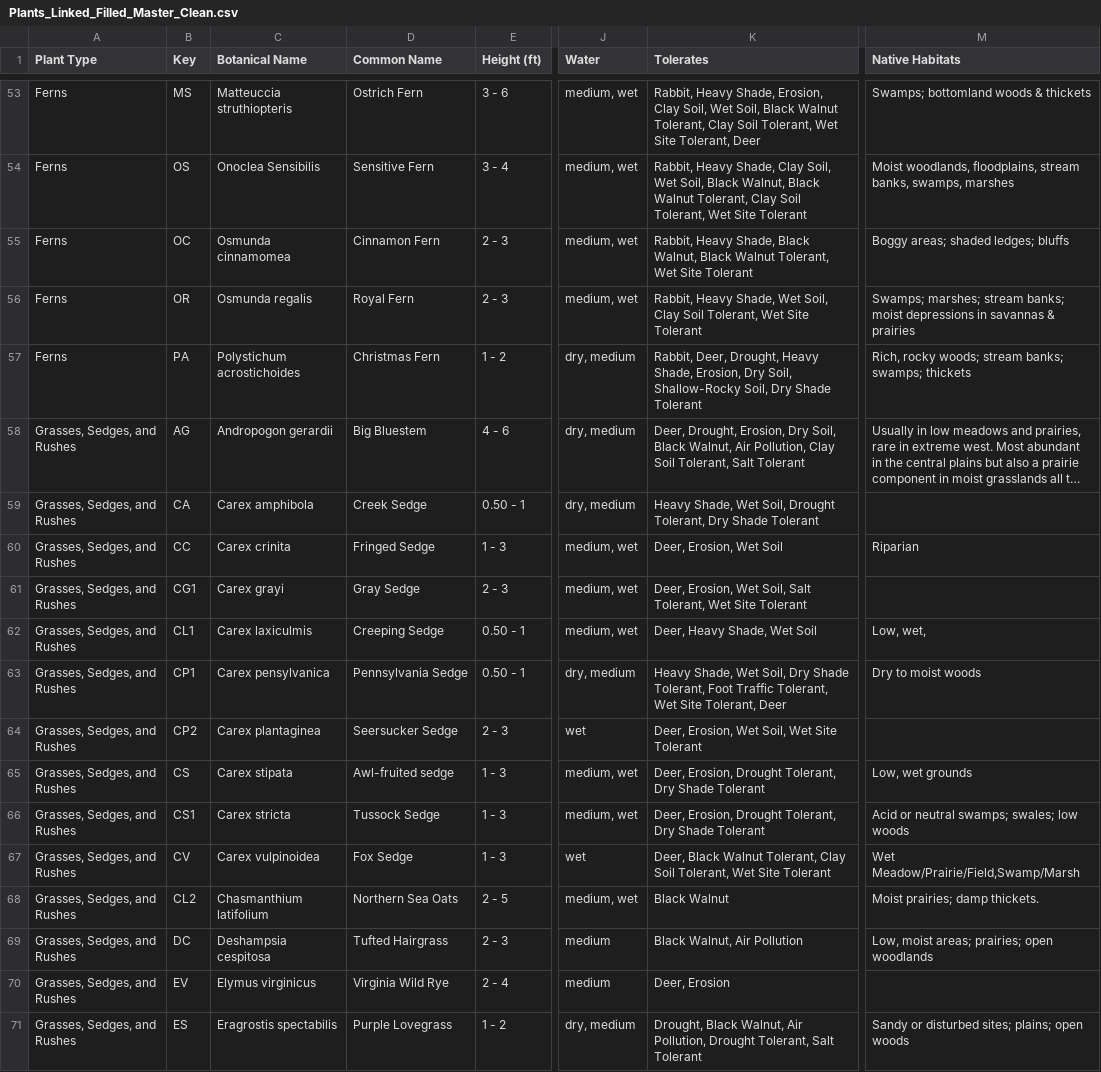
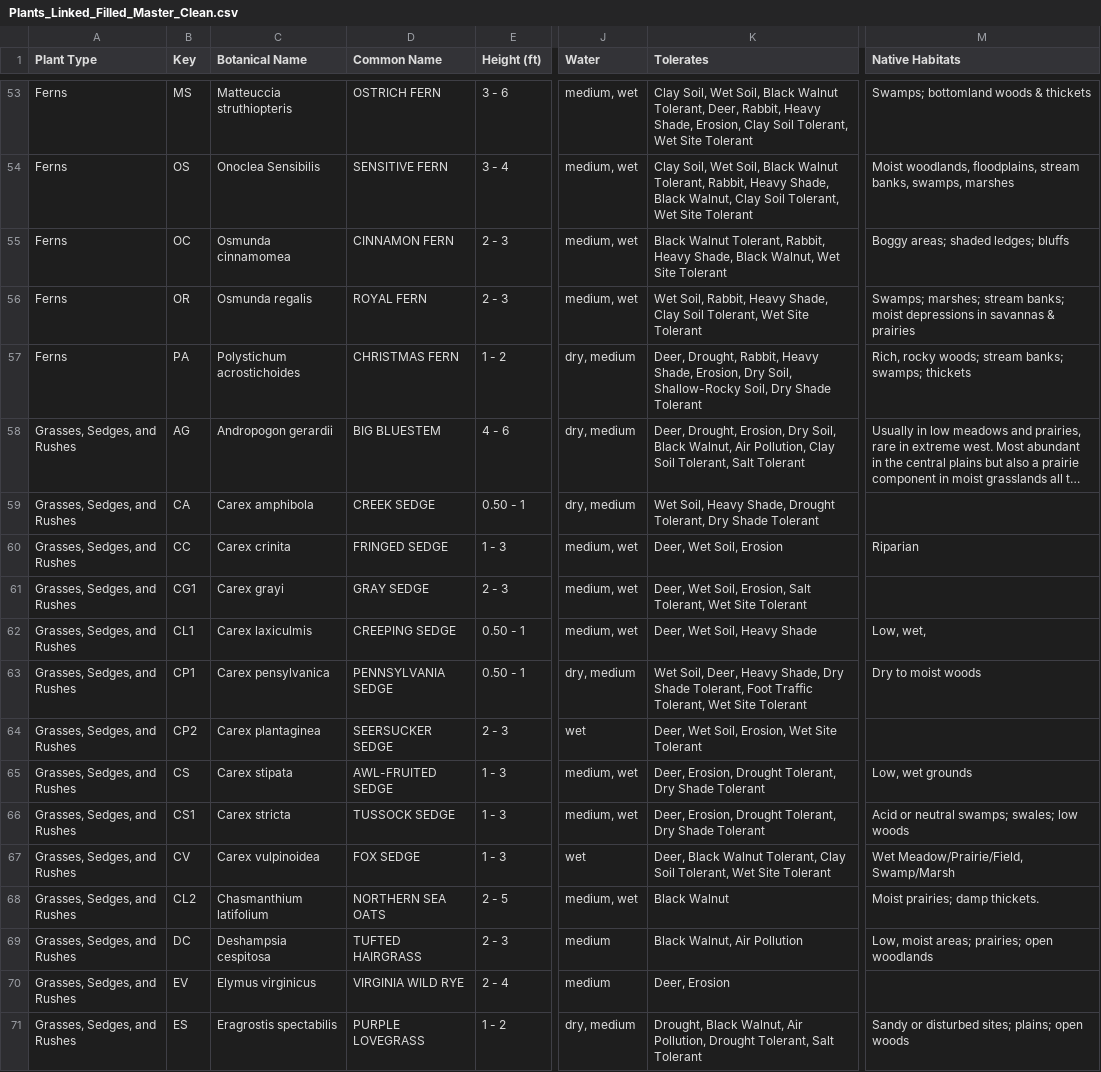
Before and after one commit to InfusedChooch/Plants, a CSV file: Static/Templates/Plants_Linked_Filled_Master_Clean.csv, drawn as a sheet; only a part is shown, gaps mark what is left out; long unchanged cells end in …; the diff covers the shown part only; the diff names each change by its address in the sheet, - before the commit and + after, or states it on an @@ line.

```diff
--- a/Static/Templates/Plants_Linked_Filled_Master_Clean.csv
+++ b/Static/Templates/Plants_Linked_Filled_Master_Clean.csv
-D53 (Common Name): Ostrich Fern
+D53 (Common Name): OSTRICH FERN
-K53 (Tolerates): Rabbit, Heavy Shade, Erosion, Clay Soil, Wet Soil, Black Walnut Tolerant, Clay Soil Tolerant, Wet Site Tolerant, Deer
+K53 (Tolerates): Clay Soil, Wet Soil, Black Walnut Tolerant, Deer, Rabbit, Heavy Shade, Erosion, Clay Soil Tolerant, Wet Site Tolerant
-D54 (Common Name): Sensitive Fern
+D54 (Common Name): SENSITIVE FERN
-K54 (Tolerates): Rabbit, Heavy Shade, Clay Soil, Wet Soil, Black Walnut, Black Walnut Tolerant, Clay Soil…
+K54 (Tolerates): Clay Soil, Wet Soil, Black Walnut Tolerant, Rabbit, Heavy Shade, Black Walnut, Clay Soil…
-D55 (Common Name): Cinnamon Fern
+D55 (Common Name): CINNAMON FERN
-K55 (Tolerates): Rabbit, Heavy Shade, Black Walnut, Black Walnut Tolerant, Wet Site…
+K55 (Tolerates): Black Walnut Tolerant, Rabbit, Heavy Shade, Black Walnut, Wet Site…
-D56 (Common Name): Royal Fern
+D56 (Common Name): ROYAL FERN
-K56 (Tolerates): Rabbit, Heavy Shade, Wet Soil, Clay Soil…
+K56 (Tolerates): Wet Soil, Rabbit, Heavy Shade, Clay Soil…
-D57 (Common Name): Christmas Fern
+D57 (Common Name): CHRISTMAS FERN
-K57 (Tolerates): Rabbit, Deer, Drought, Heavy Shade,…
+K57 (Tolerates): Deer, Drought, Rabbit, Heavy Shade,…
-D58 (Common Name): Big Bluestem
+D58 (Common Name): BIG BLUESTEM
-D59 (Common Name): Creek Sedge
+D59 (Common Name): CREEK SEDGE
-K59 (Tolerates): Heavy Shade, Wet Soil, Drought Tolerant,…
+K59 (Tolerates): Wet Soil, Heavy Shade, Drought Tolerant,…
-D60 (Common Name): Fringed Sedge
+D60 (Common Name): FRINGED SEDGE
-K60 (Tolerates): Deer, Erosion, Wet Soil
+K60 (Tolerates): Deer, Wet Soil, Erosion
-D61 (Common Name): Gray Sedge
+D61 (Common Name): GRAY SEDGE
-K61 (Tolerates): Deer, Erosion, Wet Soil, Salt Tolerant,…
+K61 (Tolerates): Deer, Wet Soil, Erosion, Salt Tolerant,…
-D62 (Common Name): Creeping Sedge
+D62 (Common Name): CREEPING SEDGE
-K62 (Tolerates): Deer, Heavy Shade, Wet Soil
+K62 (Tolerates): Deer, Wet Soil, Heavy Shade
-D63 (Common Name): Pennsylvania Sedge
+D63 (Common Name): PENNSYLVANIA SEDGE
-K63 (Tolerates): Heavy Shade, Wet Soil, Dry Shade Tolerant, Foot Traffic Tolerant, Wet Site Tolerant, Deer
+K63 (Tolerates): Wet Soil, Deer, Heavy Shade, Dry Shade Tolerant, Foot Traffic Tolerant, Wet Site Tolerant
-D64 (Common Name): Seersucker Sedge
+D64 (Common Name): SEERSUCKER SEDGE
-K64 (Tolerates): Deer, Erosion, Wet Soil, Wet Site Tolerant
+K64 (Tolerates): Deer, Wet Soil, Erosion, Wet Site Tolerant
-D65 (Common Name): Awl-fruited sedge
+D65 (Common Name): AWL-FRUITED SEDGE
-D66 (Common Name): Tussock Sedge
+D66 (Common Name): TUSSOCK SEDGE
-D67 (Common Name): Fox Sedge
+D67 (Common Name): FOX SEDGE
-M67 (Native Habitats): Wet Meadow/Prairie/Field,Swamp/Marsh
+M67 (Native Habitats): Wet Meadow/Prairie/Field, Swamp/Marsh
-D68 (Common Name): Northern Sea Oats
+D68 (Common Name): NORTHERN SEA OATS
-D69 (Common Name): Tufted Hairgrass
+D69 (Common Name): TUFTED HAIRGRASS
-D70 (Common Name): Virginia Wild Rye
+D70 (Common Name): VIRGINIA WILD RYE
-D71 (Common Name): Purple Lovegrass
+D71 (Common Name): PURPLE LOVEGRASS
```
Also changed, not shown: 123 edited cells elsewhere in this file, Static/Outputs/Plants_Linked_Filled.csv.
